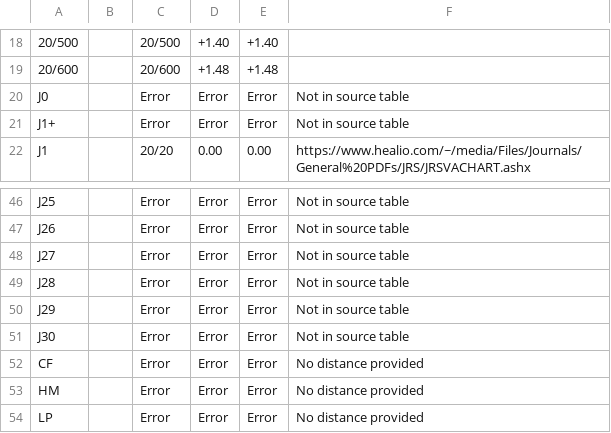
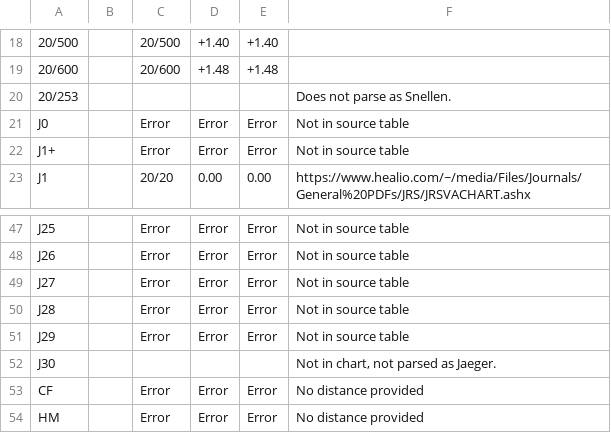
Before and after one commit to HribarLab/visualacuity, a TSV file: testing/test_cases_conversions.tsv, drawn as a sheet; only a part is shown, gaps mark what is left out; the shorter side is filled out with more unchanged rows; addresses are those after the commit; the diff names each change by its address in the sheet, - before the commit and + after, or states it on an @@ line.

```diff
--- a/testing/test_cases_conversions.tsv
+++ b/testing/test_cases_conversions.tsv
+row 20: 20/253 |  |  |  |  | Does not parse as Snellen.
-C52: Error
+C52: (empty)
-D52: Error
+D52: (empty)
-E52: Error
+E52: (empty)
-F52: Not in source table
+F52: Not in chart, not parsed as Jaeger.
```
Also changed, not shown: testing/test_cases_parsing.tsv, 38 other files.
